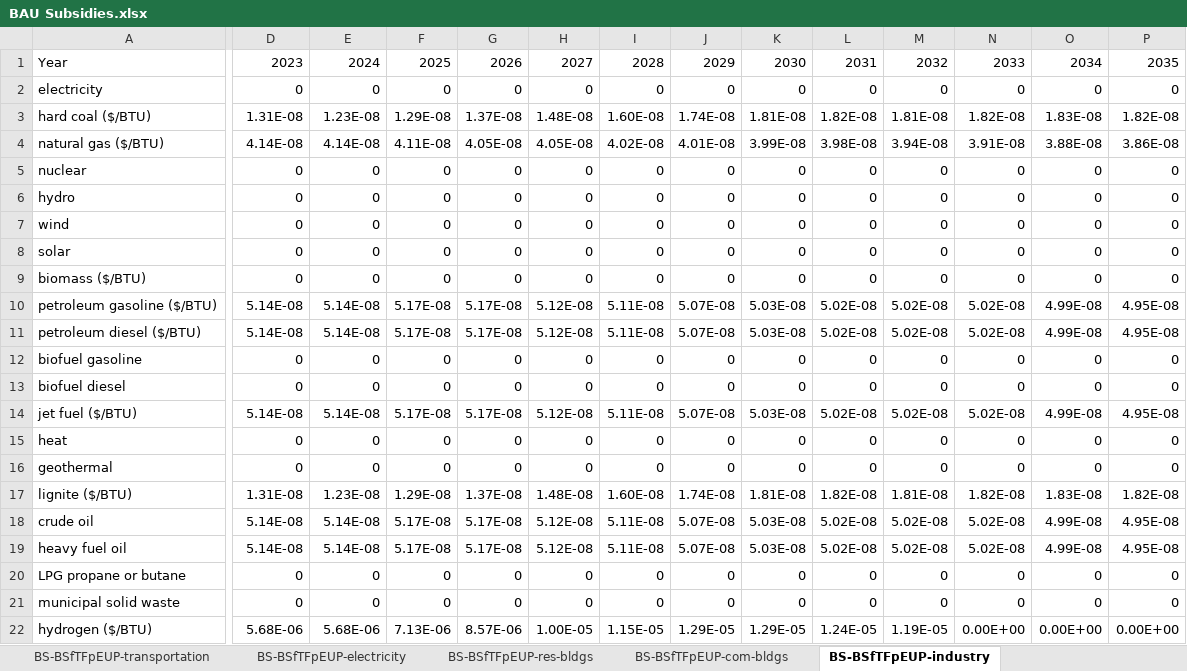
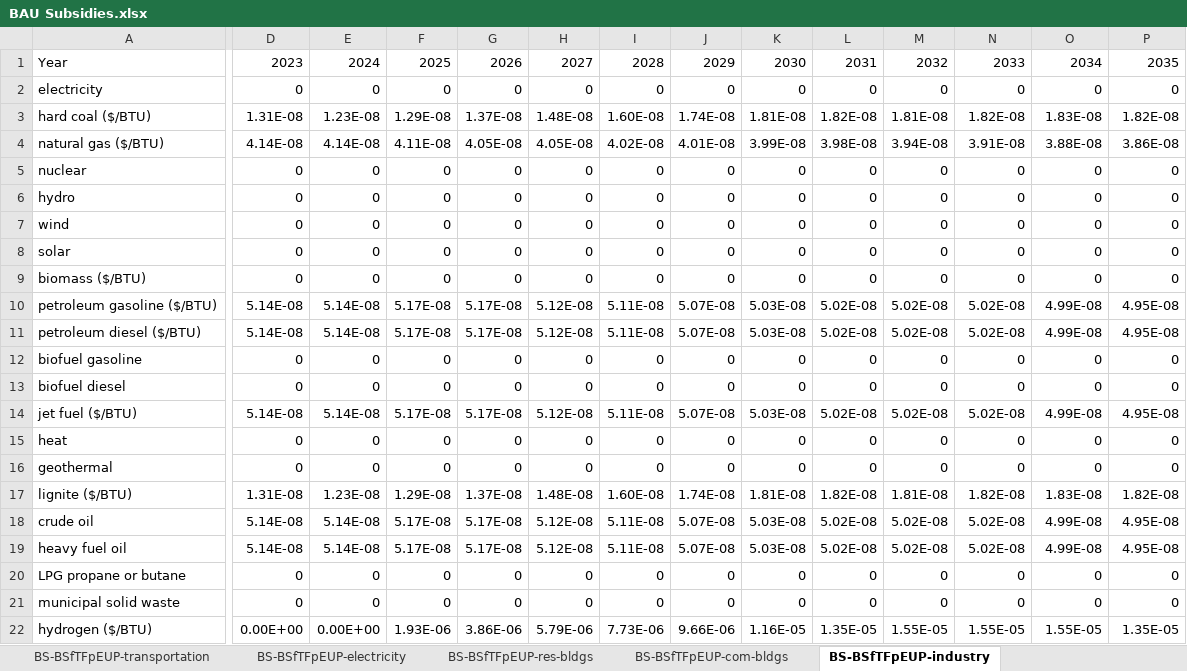
Before and after one commit to EnergyInnovation/eps-illinois, an Excel workbook: InputData/fuels/BS/BAU Subsidies.xlsx, sheet BS-BSfTFpEUP-industry, drawn as a sheet; only a part is shown, gaps mark what is left out; values as stored, in another font and other column widths than the file's, no borders; the diff covers the shown part only; the diff names each change by its address in the sheet, - before the commit and + after, or states it on an @@ line.

```diff
--- a/InputData/fuels/BS/BAU Subsidies.xlsx (sheet BS-BSfTFpEUP-industry)
+++ b/InputData/fuels/BS/BAU Subsidies.xlsx (sheet BS-BSfTFpEUP-industry)
-D22: 5.68E-06
+D22: 0.00E+00
-E22: 5.68E-06
+E22: 0.00E+00
-F22: 7.13E-06
+F22: 1.93E-06
-G22: 8.57E-06
+G22: 3.86E-06
-H22: 1.00E-05
+H22: 5.79E-06
-I22: 1.15E-05
+I22: 7.73E-06
-J22: 1.29E-05
+J22: 9.66E-06
-K22: 1.29E-05
+K22: 1.16E-05
-L22: 1.24E-05
+L22: 1.35E-05
-M22: 1.19E-05
+M22: 1.55E-05
-N22: 0.00E+00
+N22: 1.55E-05
-O22: 0.00E+00
+O22: 1.55E-05
-P22: 0.00E+00
+P22: 1.35E-05
```
Also changed, not shown: 6 edited cells elsewhere in this sheet, sheet Hydrogen, sheet Inflation Reduction Act - Hydgn, sheet BS-BSfTFpEUP-res-bldgs, sheet BS-BSfTFpEUP-com-bldgs, sheet BS-BSfTFpEUP-dist-heat-hydgn, sheet BS-BSfTFpEUP-geoeng, 3 more sheets, formulas that keep their value, charts or pictures, InputData/ccs/BCS/BAU CCS Subsidy.xlsx, InputData/elec/RACP/RPS Alternative Compliance Payment.xlsx, 14 other files.
